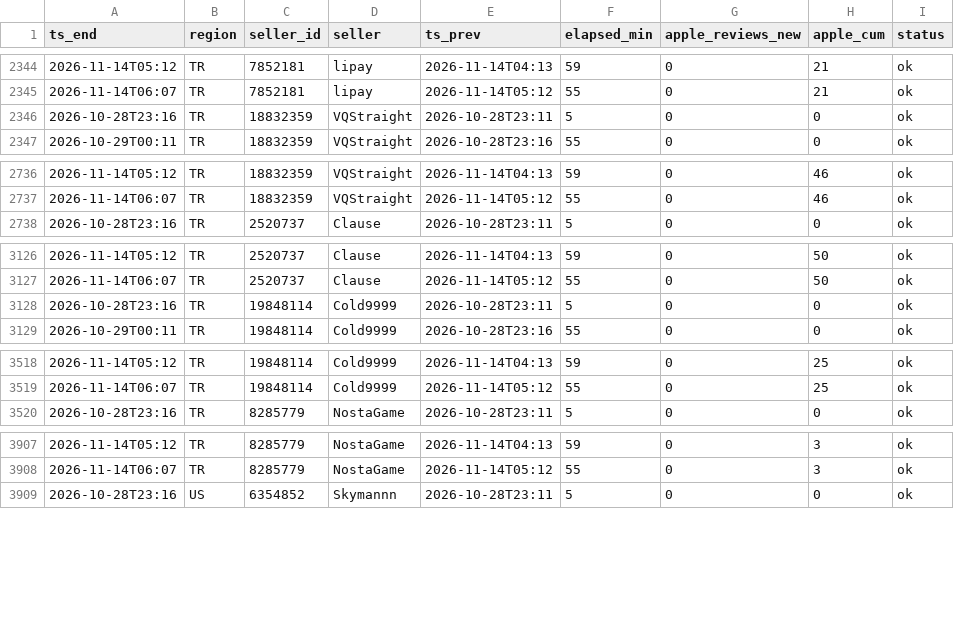
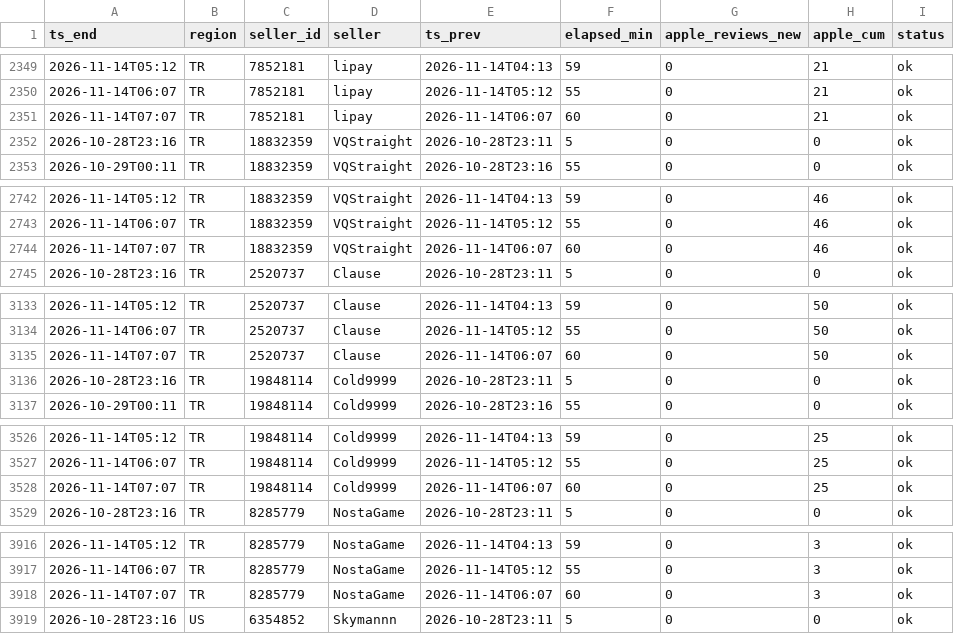
Before and after one commit to kllca7913/plati-monitor, a CSV file: docs/funpay_hourly.csv, drawn as a sheet; only a part is shown, gaps mark what is left out; the diff covers the shown part only.

```diff
--- a/docs/funpay_hourly.csv
+++ b/docs/funpay_hourly.csv
@@ -2345,2 +2350,3 @@ ts_end,region,seller_id,seller,ts_prev,elapsed_min,apple_reviews_new,apple_cum,s
 2026-11-14T06:07,TR,7852181,lipay,2026-11-14T05:12,55,0,21,ok
+2026-11-14T07:07,TR,7852181,lipay,2026-11-14T06:07,60,0,21,ok
 2026-10-28T23:16,TR,18832359,VQStraight,2026-10-28T23:11,5,0,0,ok
@@ -2737,2 +2743,3 @@ ts_end,region,seller_id,seller,ts_prev,elapsed_min,apple_reviews_new,apple_cum,s
 2026-11-14T06:07,TR,18832359,VQStraight,2026-11-14T05:12,55,0,46,ok
+2026-11-14T07:07,TR,18832359,VQStraight,2026-11-14T06:07,60,0,46,ok
 2026-10-28T23:16,TR,2520737,Clause,2026-10-28T23:11,5,0,0,ok
@@ -3127,2 +3134,3 @@ ts_end,region,seller_id,seller,ts_prev,elapsed_min,apple_reviews_new,apple_cum,s
 2026-11-14T06:07,TR,2520737,Clause,2026-11-14T05:12,55,0,50,ok
+2026-11-14T07:07,TR,2520737,Clause,2026-11-14T06:07,60,0,50,ok
 2026-10-28T23:16,TR,19848114,Cold9999,2026-10-28T23:11,5,0,0,ok
@@ -3519,2 +3527,3 @@ ts_end,region,seller_id,seller,ts_prev,elapsed_min,apple_reviews_new,apple_cum,s
 2026-11-14T06:07,TR,19848114,Cold9999,2026-11-14T05:12,55,0,25,ok
+2026-11-14T07:07,TR,19848114,Cold9999,2026-11-14T06:07,60,0,25,ok
 2026-10-28T23:16,TR,8285779,NostaGame,2026-10-28T23:11,5,0,0,ok
@@ -3908,2 +3917,3 @@ ts_end,region,seller_id,seller,ts_prev,elapsed_min,apple_reviews_new,apple_cum,s
 2026-11-14T06:07,TR,8285779,NostaGame,2026-11-14T05:12,55,0,3,ok
+2026-11-14T07:07,TR,8285779,NostaGame,2026-11-14T06:07,60,0,3,ok
 2026-10-28T23:16,US,6354852,Skymannn,2026-10-28T23:11,5,0,0,ok
```
Also changed, not shown: 15 added rows elsewhere in this file, docs/funpay_hour_of_day.csv, funpay/funpay_hourly_history.csv, 2 other files.
